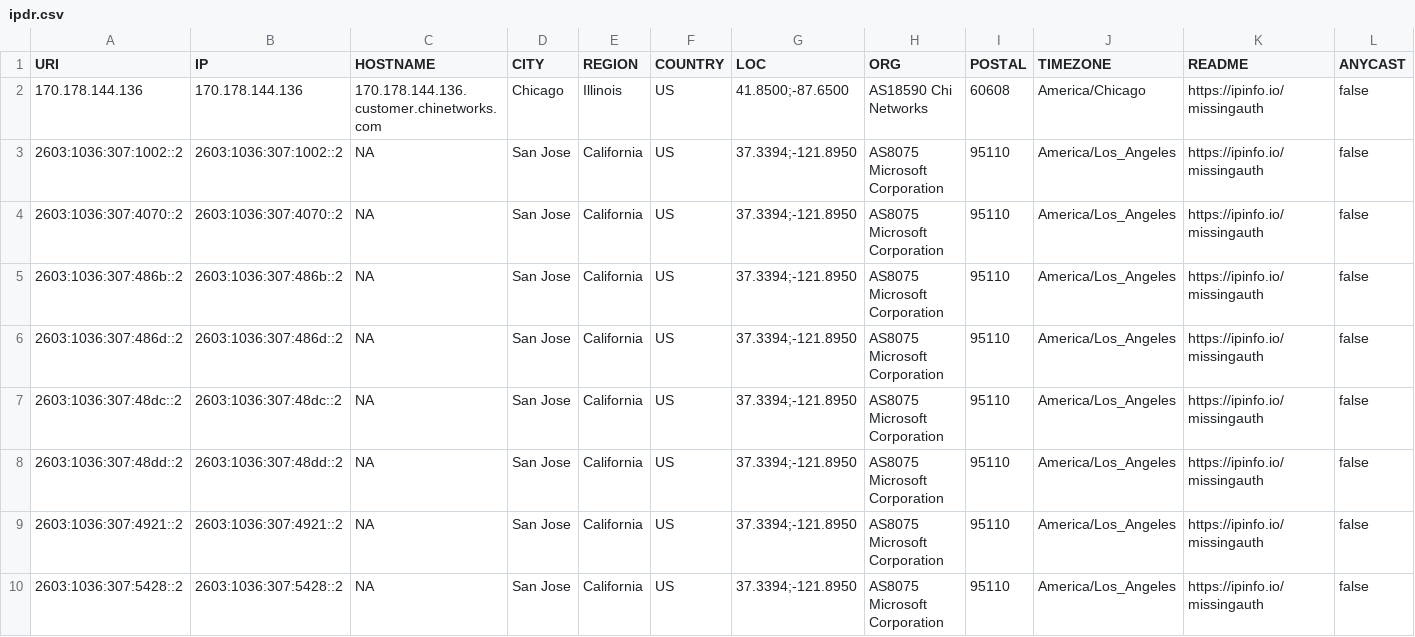
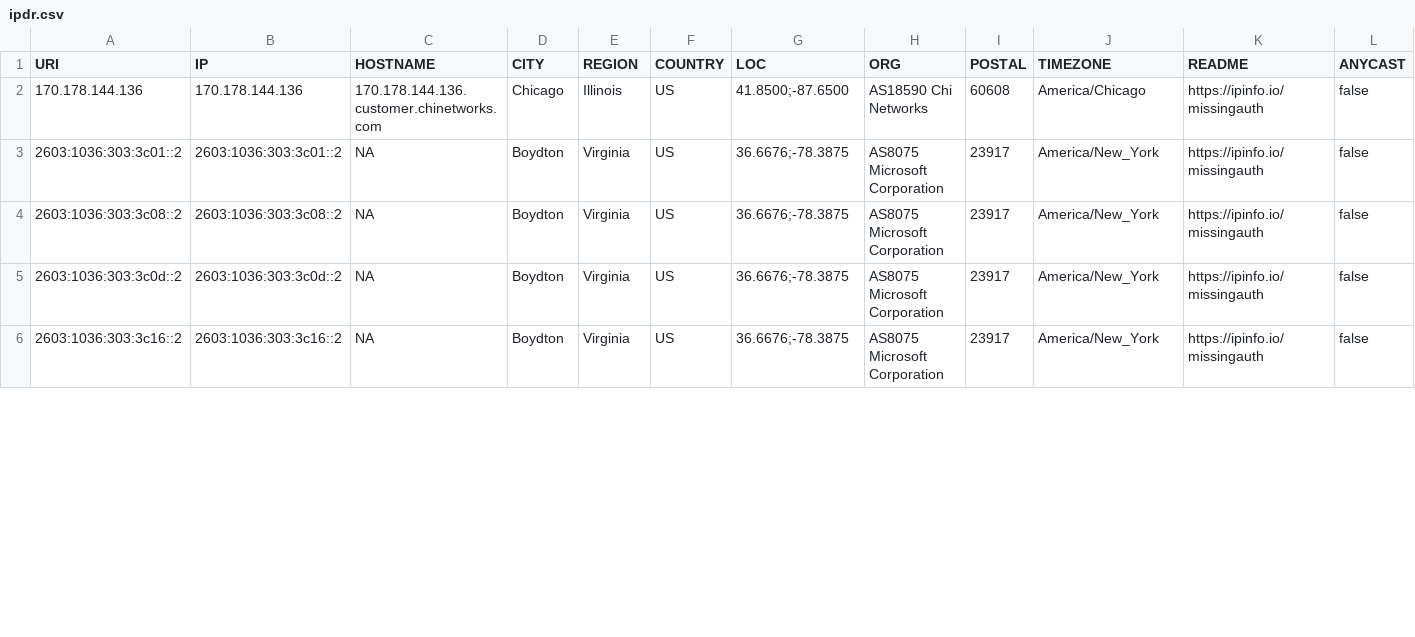
Before and after one commit to ayushmanchhabra/hacking, a CSV file: tools/bugbounty/targets/acquisory.com/ipdr.csv, drawn as a sheet; only a part is shown; the diff covers the shown part only.

```diff
--- a/tools/bugbounty/targets/acquisory.com/ipdr.csv
+++ b/tools/bugbounty/targets/acquisory.com/ipdr.csv
@@ -2,9 +2,5 @@ URI,IP,HOSTNAME,CITY,REGION,COUNTRY,LOC,ORG,POSTAL,TIMEZONE,README,ANYCAST
 170.178.144.136,170.178.144.136,170.178.144.136.customer.chinetworks.com,Chicago,Illinois,US,41.8500;-87.6500,AS18590 Chi Networks,60608,America/Chicago,https://ipinfo.io/missingauth,false
-2603:1036:307:1002::2,2603:1036:307:1002::2,NA,San Jose,California,US,37.3394;-121.8950,AS8075 Microsoft Corporation,95110,America/Los_Angeles,https://ipinfo.io/missingauth,false
-2603:1036:307:4070::2,2603:1036:307:4070::2,NA,San Jose,California,US,37.3394;-121.8950,AS8075 Microsoft Corporation,95110,America/Los_Angeles,https://ipinfo.io/missingauth,false
-2603:1036:307:486b::2,2603:1036:307:486b::2,NA,San Jose,California,US,37.3394;-121.8950,AS8075 Microsoft Corporation,95110,America/Los_Angeles,https://ipinfo.io/missingauth,false
-2603:1036:307:486d::2,2603:1036:307:486d::2,NA,San Jose,California,US,37.3394;-121.8950,AS8075 Microsoft Corporation,95110,America/Los_Angeles,https://ipinfo.io/missingauth,false
-2603:1036:307:48dc::2,2603:1036:307:48dc::2,NA,San Jose,California,US,37.3394;-121.8950,AS8075 Microsoft Corporation,95110,America/Los_Angeles,https://ipinfo.io/missingauth,false
-2603:1036:307:48dd::2,2603:1036:307:48dd::2,NA,San Jose,California,US,37.3394;-121.8950,AS8075 Microsoft Corporation,95110,America/Los_Angeles,https://ipinfo.io/missingauth,false
-2603:1036:307:4921::2,2603:1036:307:4921::2,NA,San Jose,California,US,37.3394;-121.8950,AS8075 Microsoft Corporation,95110,America/Los_Angeles,https://ipinfo.io/missingauth,false
-2603:1036:307:5428::2,2603:1036:307:5428::2,NA,San Jose,California,US,37.3394;-121.8950,AS8075 Microsoft Corporation,95110,America/Los_Angeles,https://ipinfo.io/missingauth,false
+2603:1036:303:3c01::2,2603:1036:303:3c01::2,NA,Boydton,Virginia,US,36.6676;-78.3875,AS8075 Microsoft Corporation,23917,America/New_York,https://ipinfo.io/missingauth,false
+2603:1036:303:3c08::2,2603:1036:303:3c08::2,NA,Boydton,Virginia,US,36.6676;-78.3875,AS8075 Microsoft Corporation,23917,America/New_York,https://ipinfo.io/missingauth,false
+2603:1036:303:3c0d::2,2603:1036:303:3c0d::2,NA,Boydton,Virginia,US,36.6676;-78.3875,AS8075 Microsoft Corporation,23917,America/New_York,https://ipinfo.io/missingauth,false
+2603:1036:303:3c16::2,2603:1036:303:3c16::2,NA,Boydton,Virginia,US,36.6676;-78.3875,AS8075 Microsoft Corporation,23917,America/New_York,https://ipinfo.io/missingauth,false
```
Also changed, not shown: 4 removed rows and 28 edited cells elsewhere in this file, tools/bugbounty/targets/acquisory.com/dns_records.csv, tools/bugbounty/targets/acquisory.com/ports.csv, 3 other files.
